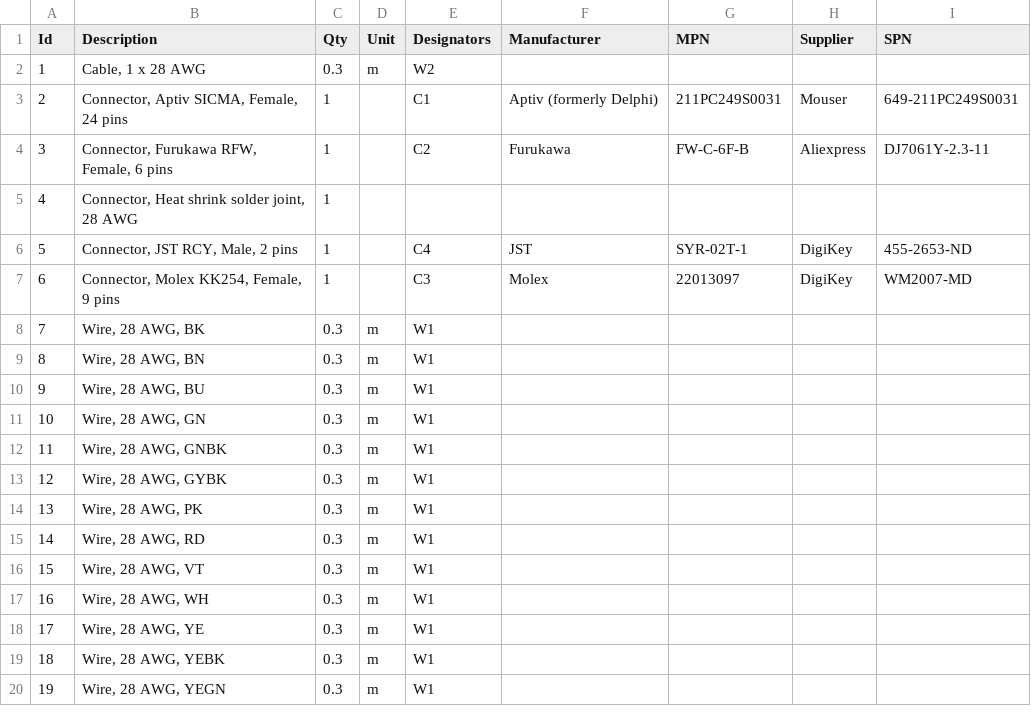
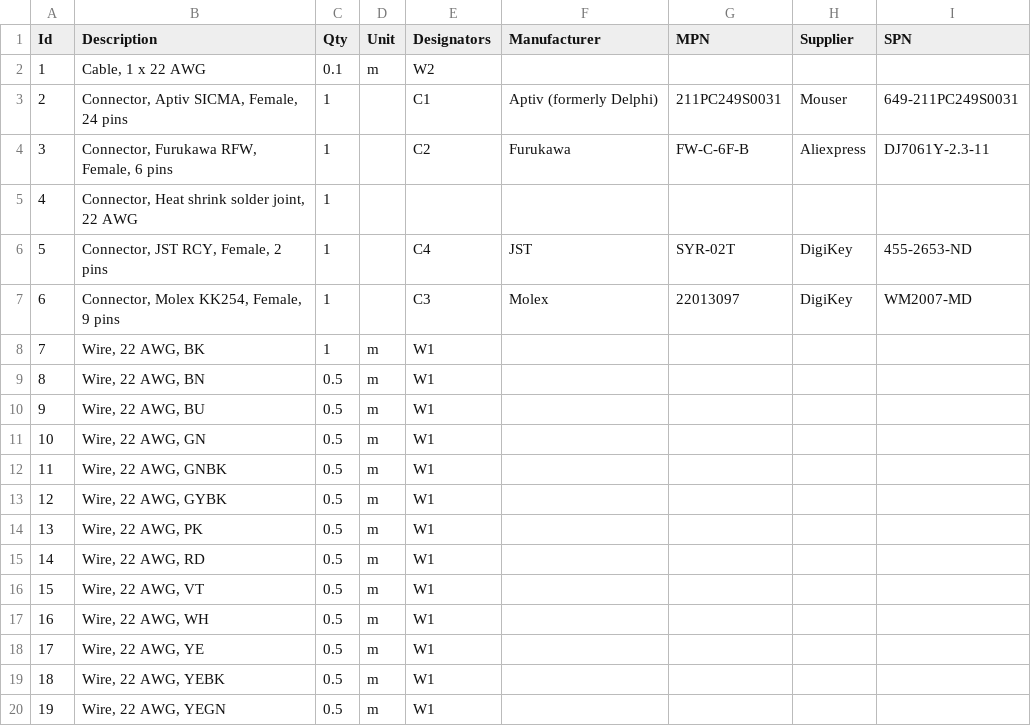
Before and after one commit to EV-Club-SUTD/evam-1-electronics, a TSV file: docs/Wire Harness Diagrams/MotorCon-to-ESC-RL/MotorCon-to-ESC-RL.bom.tsv, drawn as a sheet.

```diff
--- a/docs/Wire Harness Diagrams/MotorCon-to-ESC-RL/MotorCon-to-ESC-RL.bom.tsv
+++ b/docs/Wire Harness Diagrams/MotorCon-to-ESC-RL/MotorCon-to-ESC-RL.bom.tsv
@@ -1,20 +1,20 @@
 Id	Description	Qty	Unit	Designators	Manufacturer	MPN	Supplier	SPN
-1	Cable, 1 x 28 AWG	0.3	m	W2				
+1	Cable, 1 x 22 AWG	0.1	m	W2				
 2	Connector, Aptiv SICMA, Female, 24 pins	1		C1	Aptiv (formerly Delphi)	211PC249S0031	Mouser	649-211PC249S0031
 3	Connector, Furukawa RFW, Female, 6 pins	1		C2	Furukawa	FW-C-6F-B	Aliexpress	DJ7061Y-2.3-11
-4	Connector, Heat shrink solder joint, 28 AWG	1						
-5	Connector, JST RCY, Male, 2 pins	1		C4	JST	SYR-02T-1	DigiKey	455-2653-ND
+4	Connector, Heat shrink solder joint, 22 AWG	1						
+5	Connector, JST RCY, Female, 2 pins	1		C4	JST	SYR-02T	DigiKey	455-2653-ND
 6	Connector, Molex KK254, Female, 9 pins	1		C3	Molex	22013097	DigiKey	WM2007-MD
-7	Wire, 28 AWG, BK	0.3	m	W1				
-8	Wire, 28 AWG, BN	0.3	m	W1				
-9	Wire, 28 AWG, BU	0.3	m	W1				
-10	Wire, 28 AWG, GN	0.3	m	W1				
-11	Wire, 28 AWG, GNBK	0.3	m	W1				
-12	Wire, 28 AWG, GYBK	0.3	m	W1				
-13	Wire, 28 AWG, PK	0.3	m	W1				
-14	Wire, 28 AWG, RD	0.3	m	W1				
-15	Wire, 28 AWG, VT	0.3	m	W1				
-16	Wire, 28 AWG, WH	0.3	m	W1				
-17	Wire, 28 AWG, YE	0.3	m	W1				
-18	Wire, 28 AWG, YEBK	0.3	m	W1				
-19	Wire, 28 AWG, YEGN	0.3	m	W1				
+7	Wire, 22 AWG, BK	1	m	W1				
+8	Wire, 22 AWG, BN	0.5	m	W1				
+9	Wire, 22 AWG, BU	0.5	m	W1				
+10	Wire, 22 AWG, GN	0.5	m	W1				
+11	Wire, 22 AWG, GNBK	0.5	m	W1				
+12	Wire, 22 AWG, GYBK	0.5	m	W1				
+13	Wire, 22 AWG, PK	0.5	m	W1				
+14	Wire, 22 AWG, RD	0.5	m	W1				
+15	Wire, 22 AWG, VT	0.5	m	W1				
+16	Wire, 22 AWG, WH	0.5	m	W1				
+17	Wire, 22 AWG, YE	0.5	m	W1				
+18	Wire, 22 AWG, YEBK	0.5	m	W1				
+19	Wire, 22 AWG, YEGN	0.5	m	W1				
```
Also changed, not shown: 6 other files.
